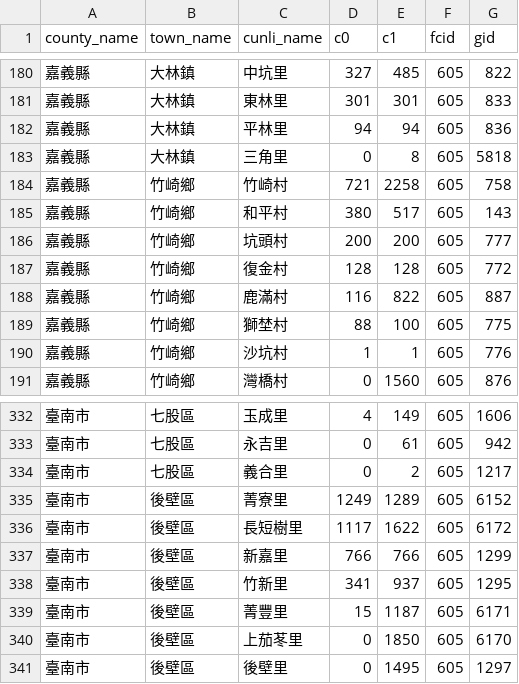
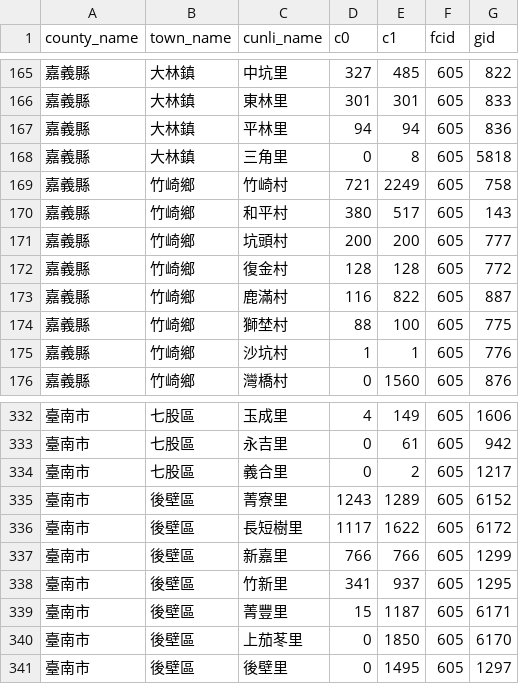
Before and after one commit to kiang/service.taipower.com.tw, a CSV file: docs/cunli.csv, drawn as a sheet; only a part is shown, gaps mark what is left out; the diff covers the shown part only.

```diff
--- a/docs/cunli.csv
+++ b/docs/cunli.csv
@@ -183,3 +168,3 @@ county_name,town_name,cunli_name,c0,c1,fcid,gid
 嘉義縣,大林鎮,三角里,0,8,605,5818
-嘉義縣,竹崎鄉,竹崎村,721,2258,605,758
+嘉義縣,竹崎鄉,竹崎村,721,2249,605,758
 嘉義縣,竹崎鄉,和平村,380,517,605,143
@@ -334,3 +334,3 @@ county_name,town_name,cunli_name,c0,c1,fcid,gid
 臺南市,七股區,義合里,0,2,605,1217
-臺南市,後壁區,菁寮里,1249,1289,605,6152
+臺南市,後壁區,菁寮里,1243,1289,605,6152
 臺南市,後壁區,長短樹里,1117,1622,605,6172
```
Also changed, not shown: 10 added rows, 10 removed rows, 6 moved rows and 5 edited cells elsewhere in this file.
